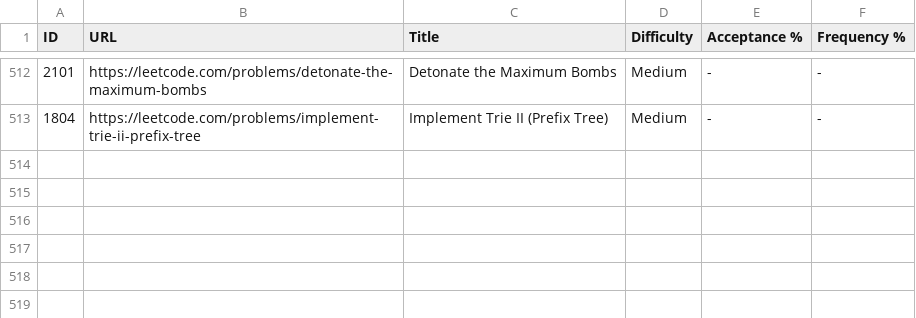
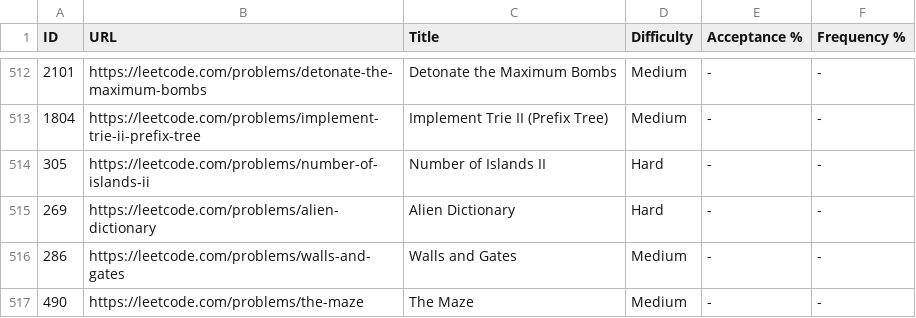
Before and after one commit to glentimemaker/dsa_prep_tool, a CSV file: three-months.csv, drawn as a sheet; only a part is shown, gaps mark what is left out.

```diff
--- a/three-months.csv
+++ b/three-months.csv
@@ -513 +513,5 @@ ID,URL,Title,Difficulty,Acceptance %,Frequency %
 1804,https://leetcode.com/problems/implement-trie-ii-prefix-tree,Implement Trie II (Prefix Tree),Medium,-,-
+305,https://leetcode.com/problems/number-of-islands-ii,Number of Islands II,Hard,-,-
+269,https://leetcode.com/problems/alien-dictionary,Alien Dictionary,Hard,-,-
+286,https://leetcode.com/problems/walls-and-gates,Walls and Gates,Medium,-,-
+490,https://leetcode.com/problems/the-maze,The Maze,Medium,-,-
```
Also changed, not shown: 4 other files.
